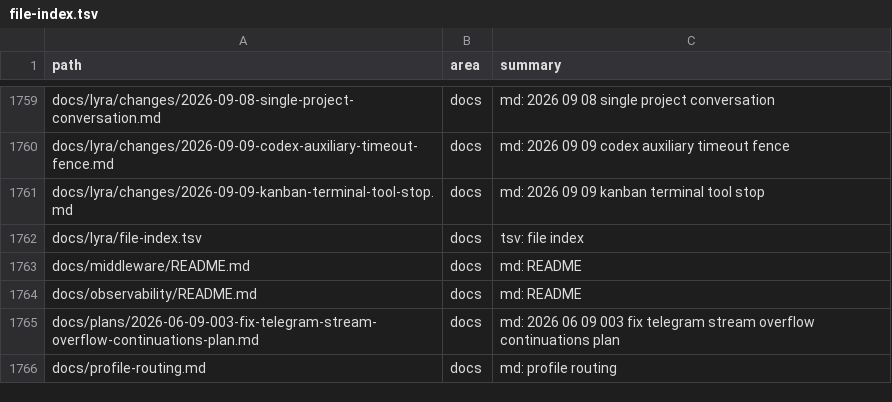
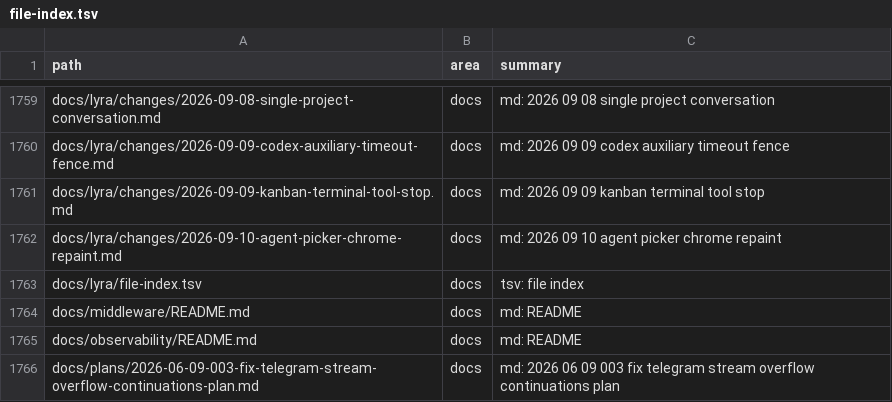
Before and after one commit to ub1979/lyra, a TSV file: docs/lyra/file-index.tsv, drawn as a sheet; only a part is shown, gaps mark what is left out; the shorter side is filled out with more unchanged rows; the diff names each change by its address in the sheet, - before the commit and + after, or states it on an @@ line.

Commit message:
fix(studio): keep scrolled agent picker painted

```diff
--- a/docs/lyra/file-index.tsv
+++ b/docs/lyra/file-index.tsv
+row 1762: docs/lyra/changes/2026-09-10-agent-picker-chrome-repaint.md | docs | md: 2026 09 10 agent picker chrome repaint
```
Also changed, not shown: 6 other files.
